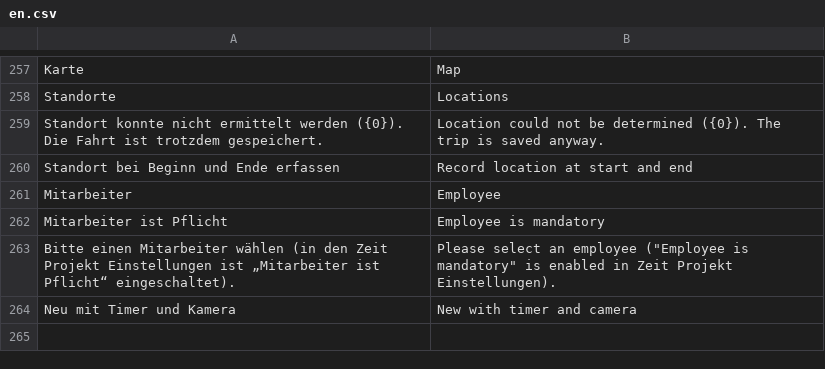
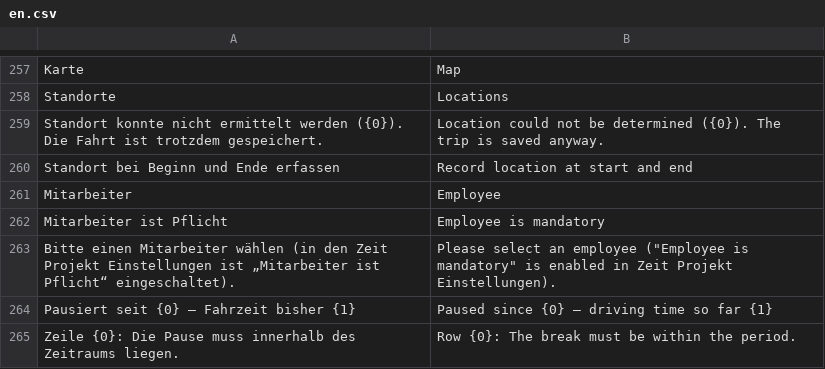
Before and after one commit to nienhausdavid/zeit_projekt, a CSV file: zeit_projekt/translations/en.csv, drawn as a sheet; only a part is shown, gaps mark what is left out; removed rows and columns are numbered as before the commit, all else as after; the diff names each change by its address in the sheet, - before the commit and + after, or states it on an @@ line.

```diff
--- a/zeit_projekt/translations/en.csv
+++ b/zeit_projekt/translations/en.csv
-row 264: Neu mit Timer und Kamera | New with timer and camera
+row 264: Pausiert seit {0} – Fahrzeit bisher {1} | Paused since {0} – driving time so far {1}
+row 265: Zeile {0}: Die Pause muss innerhalb des Zeitraums liegen. | Row {0}: The break must be within the period.
```
Also changed, not shown: 10 other files.
